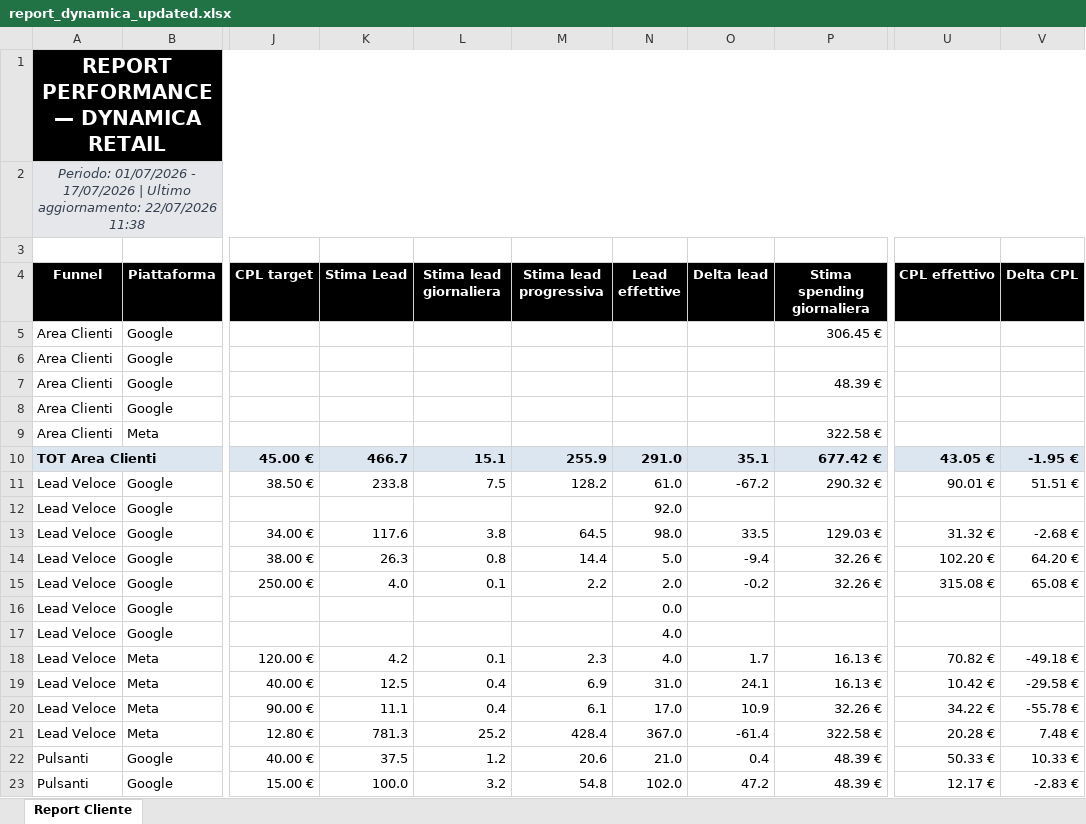
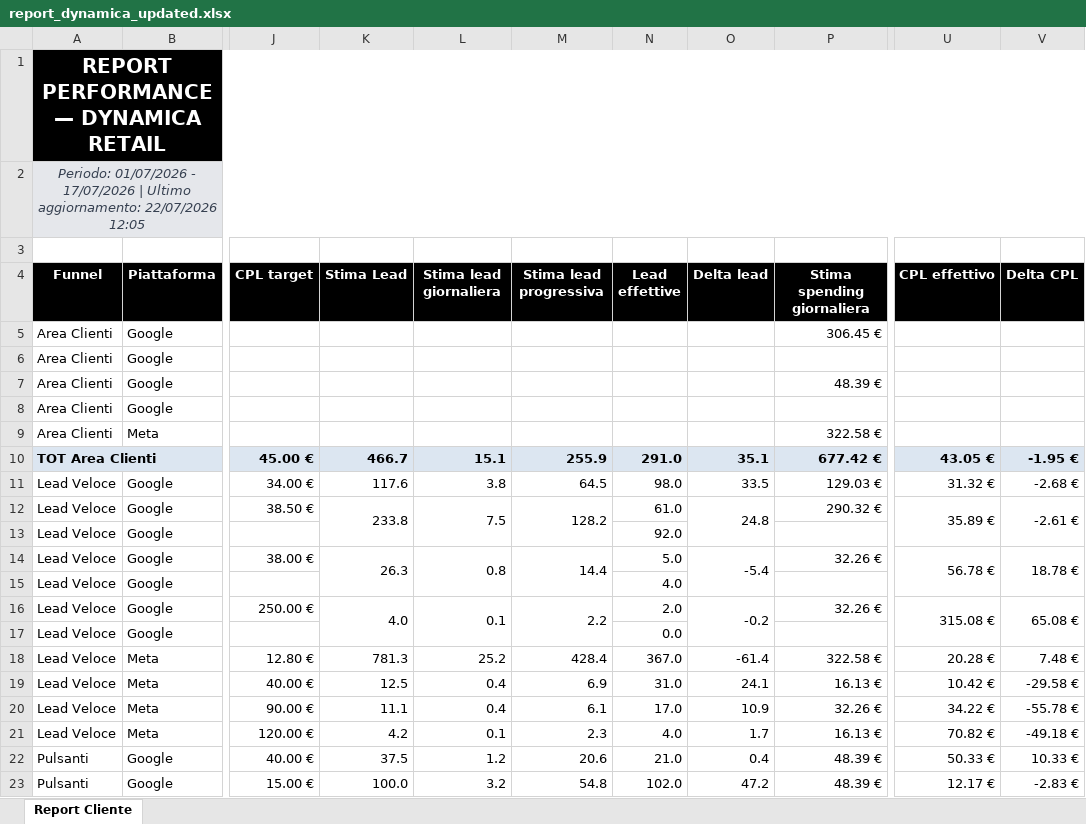
Before and after one commit to andreafallavollita5-cmyk/dynamica-dashboard, an Excel workbook: exports/report_dynamica_updated.xlsx, sheet Report Cliente, drawn as a sheet; only a part is shown, gaps mark what is left out; values as stored, in another font and other column widths than the file's, no borders; conditional formats not drawn; addresses are those after the commit; the diff covers the shown part only; the diff names each change by its address in the sheet, - before the commit and + after, or states it on an @@ line.

```diff
--- a/exports/report_dynamica_updated.xlsx (sheet Report Cliente)
+++ b/exports/report_dynamica_updated.xlsx (sheet Report Cliente)
-A2 (Funnel): …aggiornamento: 22/07/2026 11:38
+A2 (Funnel): …aggiornamento: 22/07/2026 12:05
@@ row 13 moved to row 11: Lead Veloce @@
+K12:K13 merged
+L12:L13 merged
+M12:M13 merged
-O12 (Delta lead): -67.2
+O12 (Delta lead): 24.8
+O12:O13 merged
-U12 (CPL effettivo): 90.01 €
+U12 (CPL effettivo): 35.89 €
+U12:U13 merged
-V12 (Delta CPL): 51.51 €
+V12 (Delta CPL): -2.61 €
+V12:V13 merged
+K14:K15 merged
+L14:L15 merged
+M14:M15 merged
-O14 (Delta lead): -9.4
+O14 (Delta lead): -5.4
+O14:O15 merged
-U14 (CPL effettivo): 102.20 €
+U14 (CPL effettivo): 56.78 €
+U14:U15 merged
-V14 (Delta CPL): 64.20 €
+V14 (Delta CPL): 18.78 €
+V14:V15 merged
@@ row 17 moved to row 15: Lead Veloce @@
+K16:K17 merged
+L16:L17 merged
+M16:M17 merged
+O16:O17 merged
+U16:U17 merged
+V16:V17 merged
@@ row 21 moved to row 18: Lead Veloce @@
@@ row 18 moved to row 21: Lead Veloce @@
```
Also changed, not shown: 1 moved row elsewhere in this sheet, 11 other files.
